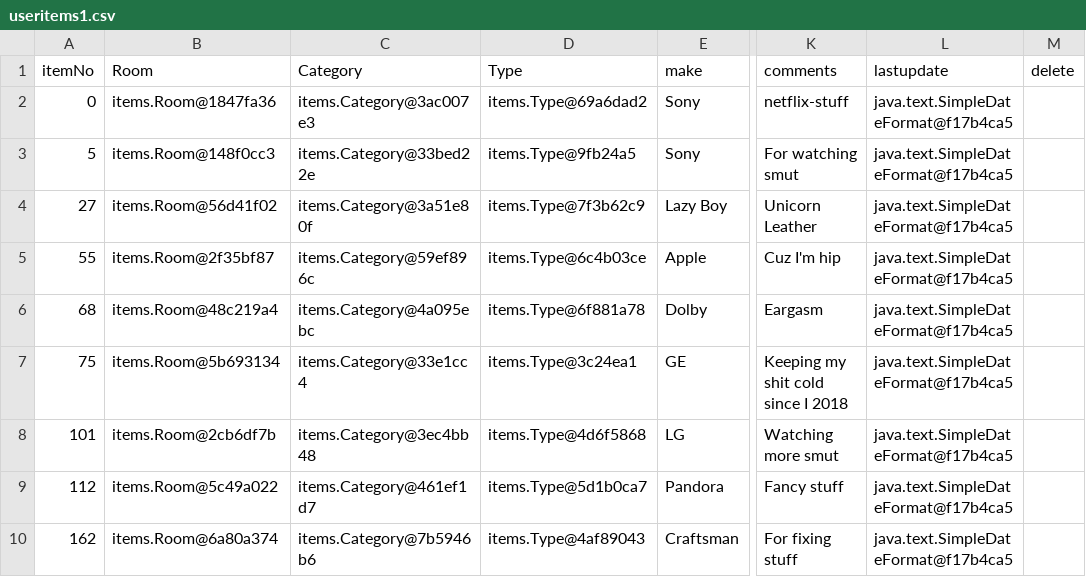
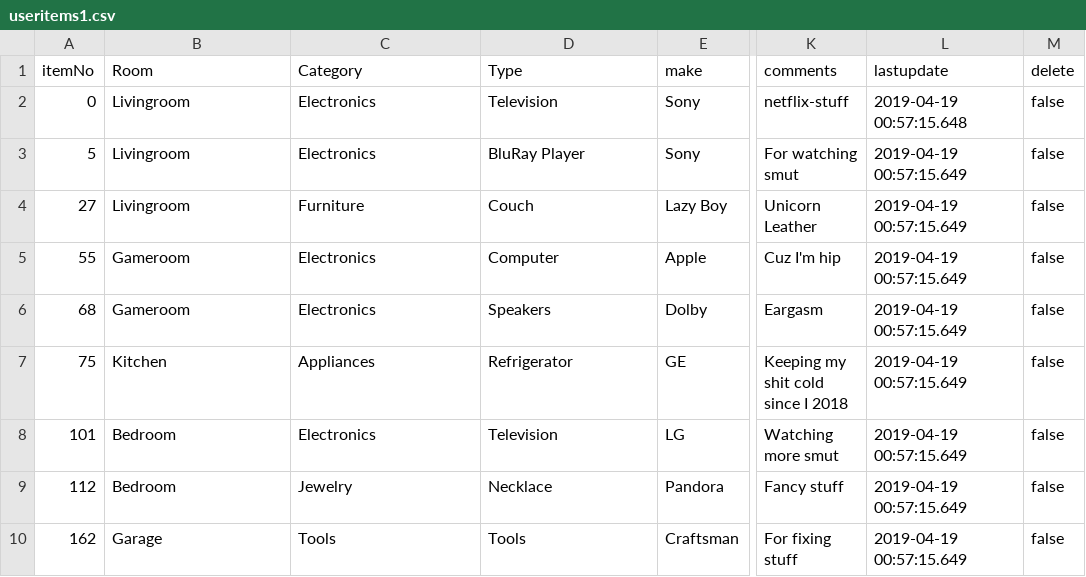
Before and after one commit to coliver16/HAI-Project, a CSV file: src/local/useritems1.csv, drawn as a sheet; only a part is shown, gaps mark what is left out; the diff names each change by its address in the sheet, - before the commit and + after, or states it on an @@ line.

```diff
--- a/src/local/useritems1.csv
+++ b/src/local/useritems1.csv
-B2 (Room): items.Room@1847fa36
+B2 (Room): Livingroom
-C2 (Category): items.Category@3ac007e3
+C2 (Category): Electronics
-D2 (Type): items.Type@69a6dad2
+D2 (Type): Television
-L2 (lastupdate): java.text.SimpleDateFormat@f17b4ca5
+L2 (lastupdate): 2019-04-19 00:57:15.648
-M2:M10 (delete): (empty)
+M2:M10 (delete): false
-B3 (Room): items.Room@148f0cc3
+B3 (Room): Livingroom
-C3 (Category): items.Category@33bed22e
+C3 (Category): Electronics
-D3 (Type): items.Type@9fb24a5
+D3 (Type): BluRay Player
-L3:L10 (lastupdate): java.text.SimpleDateFormat@f17b4ca5
+L3:L10 (lastupdate): 2019-04-19 00:57:15.649
-B4 (Room): items.Room@56d41f02
+B4 (Room): Livingroom
-C4 (Category): items.Category@3a51e80f
+C4 (Category): Furniture
-D4 (Type): items.Type@7f3b62c9
+D4 (Type): Couch
-B5 (Room): items.Room@2f35bf87
+B5 (Room): Gameroom
-C5 (Category): items.Category@59ef896c
+C5 (Category): Electronics
-D5 (Type): items.Type@6c4b03ce
+D5 (Type): Computer
-B6 (Room): items.Room@48c219a4
+B6 (Room): Gameroom
-C6 (Category): items.Category@4a095ebc
+C6 (Category): Electronics
-D6 (Type): items.Type@6f881a78
+D6 (Type): Speakers
-B7 (Room): items.Room@5b693134
+B7 (Room): Kitchen
-C7 (Category): items.Category@33e1cc4
+C7 (Category): Appliances
-D7 (Type): items.Type@3c24ea1
+D7 (Type): Refrigerator
-B8 (Room): items.Room@2cb6df7b
+B8 (Room): Bedroom
-C8 (Category): items.Category@3ec4bb48
+C8 (Category): Electronics
-D8 (Type): items.Type@4d6f5868
+D8 (Type): Television
-B9 (Room): items.Room@5c49a022
+B9 (Room): Bedroom
-C9 (Category): items.Category@461ef1d7
+C9 (Category): Jewelry
-D9 (Type): items.Type@5d1b0ca7
+D9 (Type): Necklace
-B10 (Room): items.Room@6a80a374
+B10 (Room): Garage
-C10 (Category): items.Category@7b5946b6
+C10 (Category): Tools
-D10 (Type): items.Type@4af89043
+D10 (Type): Tools
```
Also changed, not shown: 12 other files.
